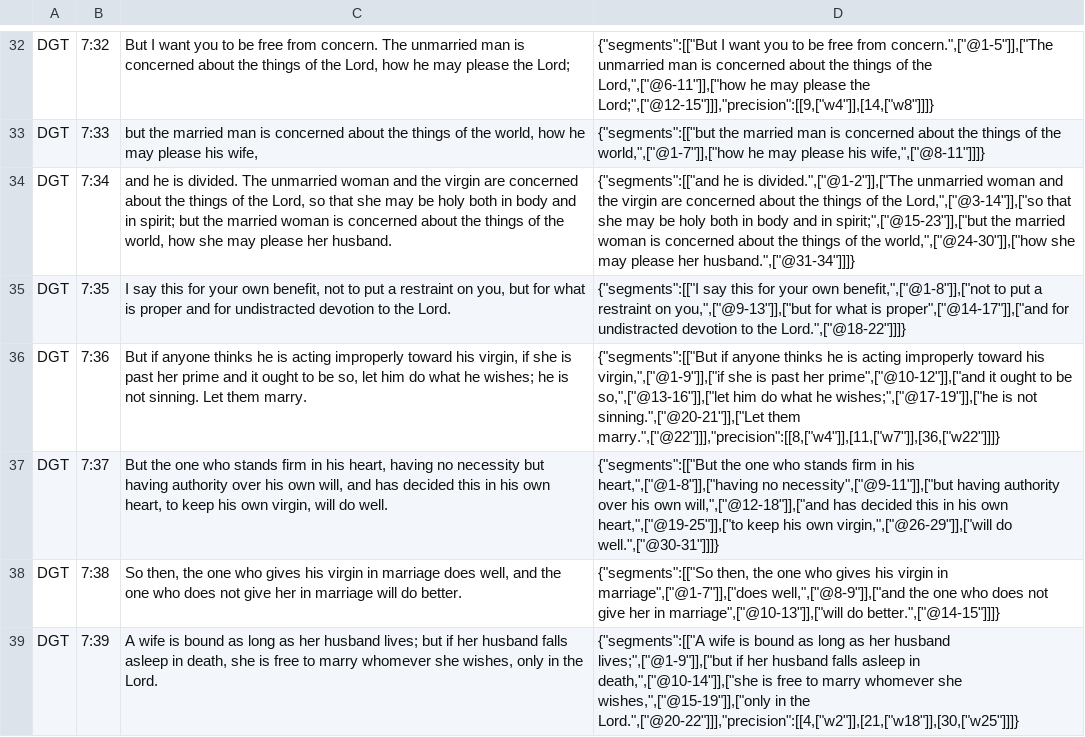
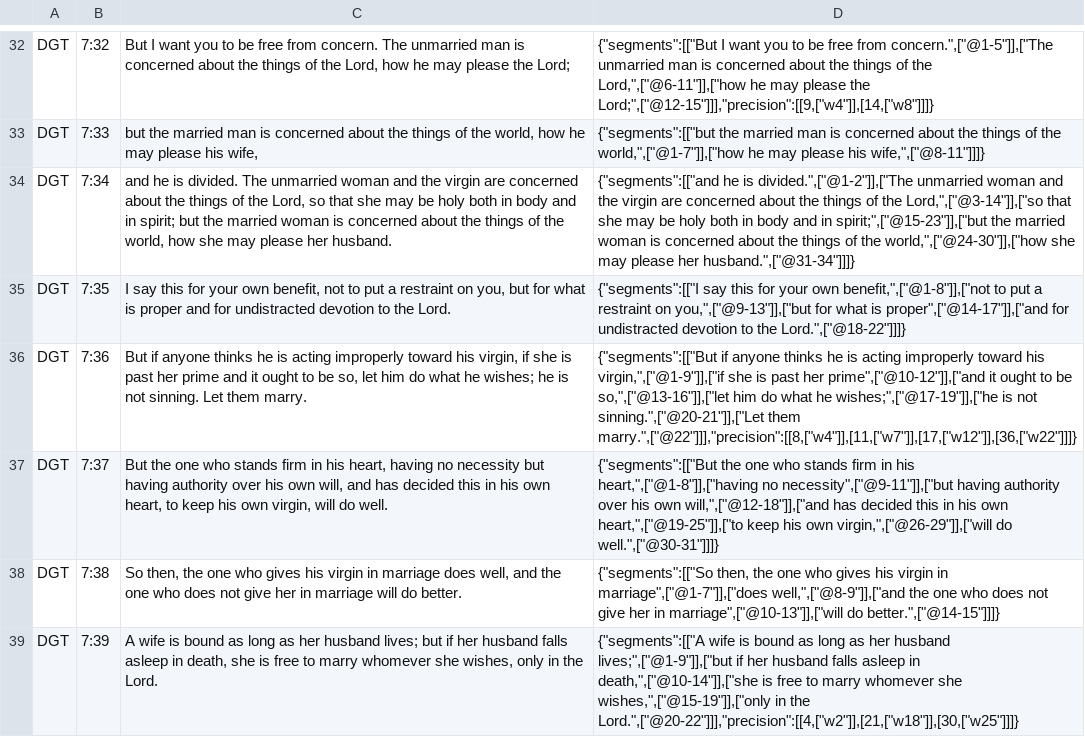
Before and after one commit to darethehair/DGTBible, a TSV file: data/authoring/1corinthians-07-dgt.tsv, drawn as a sheet; only a part is shown, gaps mark what is left out.

Commit message:
Promote reviewed hover targets in 1 Corinthians 7

```diff
--- a/data/authoring/1corinthians-07-dgt.tsv
+++ b/data/authoring/1corinthians-07-dgt.tsv
@@ -35,3 +35,3 @@ DGT	7:34	and he is divided. The unmarried woman and the virgin are concerned abo
 DGT	7:35	I say this for your own benefit, not to put a restraint on you, but for what is proper and for undistracted devotion to the Lord.	{"segments":[["I say this for your own benefit,",["@1-8"]],["not to put a restraint on you,",["@9-13"]],["but for what is proper",["@14-17"]],["and for undistracted devotion to the Lord.",["@18-22"]]]}
-DGT	7:36	But if anyone thinks he is acting improperly toward his virgin, if she is past her prime and it ought to be so, let him do what he wishes; he is not sinning. Let them marry.	{"segments":[["But if anyone thinks he is acting improperly toward his virgin,",["@1-9"]],["if she is past her prime",["@10-12"]],["and it ought to be so,",["@13-16"]],["let him do what he wishes;",["@17-19"]],["he is not sinning.",["@20-21"]],["Let them marry.",["@22"]]],"precision":[[8,["w4"]],[11,["w7"]],[36,["w22"]]]}
+DGT	7:36	But if anyone thinks he is acting improperly toward his virgin, if she is past her prime and it ought to be so, let him do what he wishes; he is not sinning. Let them marry.	{"segments":[["But if anyone thinks he is acting improperly toward his virgin,",["@1-9"]],["if she is past her prime",["@10-12"]],["and it ought to be so,",["@13-16"]],["let him do what he wishes;",["@17-19"]],["he is not sinning.",["@20-21"]],["Let them marry.",["@22"]]],"precision":[[8,["w4"]],[11,["w7"]],[17,["w12"]],[36,["w22"]]]}
 DGT	7:37	But the one who stands firm in his heart, having no necessity but having authority over his own will, and has decided this in his own heart, to keep his own virgin, will do well.	{"segments":[["But the one who stands firm in his heart,",["@1-8"]],["having no necessity",["@9-11"]],["but having authority over his own will,",["@12-18"]],["and has decided this in his own heart,",["@19-25"]],["to keep his own virgin,",["@26-29"]],["will do well.",["@30-31"]]]}
```
